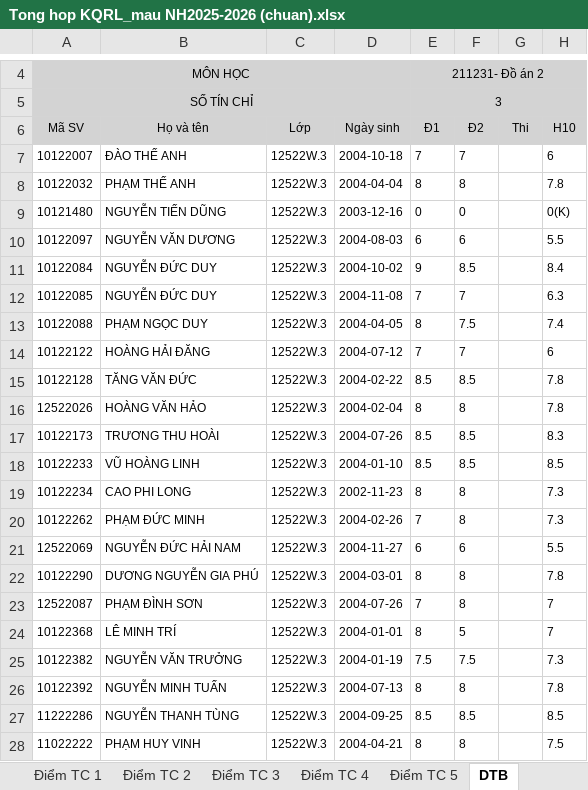
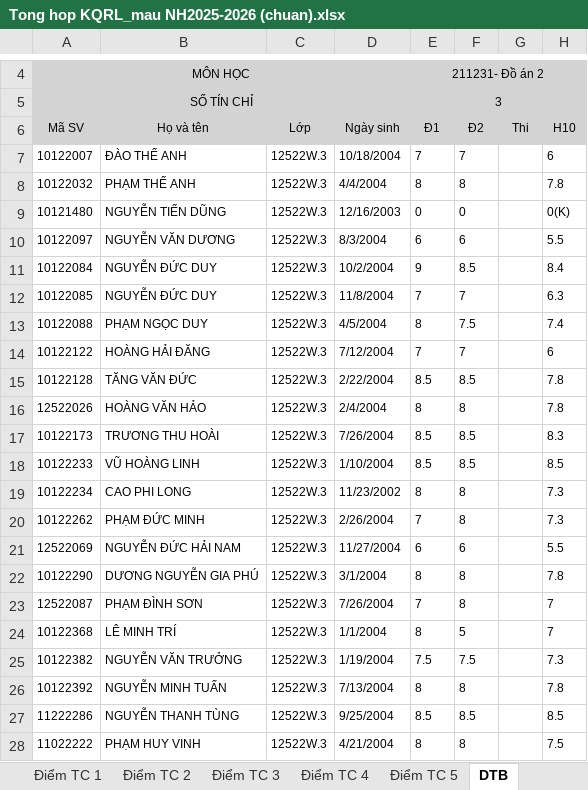
Before and after one commit to nakanomiku0505/datn_hotroctgvcn_utehy, an Excel workbook: be/assets/Tong hop KQRL_mau NH2025-2026 (chuan).xlsx, sheet DTB, drawn as a sheet; only a part is shown, gaps mark what is left out; values as stored, in another font and other column widths than the file's, no borders; the diff names each change by its address in the sheet, - before the commit and + after, or states it on an @@ line.

Commit message:
fix some assets

```diff
--- a/be/assets/Tong hop KQRL_mau NH2025-2026 (chuan).xlsx (sheet DTB)
+++ b/be/assets/Tong hop KQRL_mau NH2025-2026 (chuan).xlsx (sheet DTB)
-D7: 2004-10-18
+D7: 10/18/2004
-D8: 2004-04-04
+D8: 4/4/2004
-D9: 2003-12-16
+D9: 12/16/2003
-D10: 2004-08-03
+D10: 8/3/2004
-D11: 2004-10-02
+D11: 10/2/2004
-D12: 2004-11-08
+D12: 11/8/2004
-D13: 2004-04-05
+D13: 4/5/2004
-D14: 2004-07-12
+D14: 7/12/2004
-D15: 2004-02-22
+D15: 2/22/2004
-D16: 2004-02-04
+D16: 2/4/2004
-D17: 2004-07-26
+D17: 7/26/2004
-D18: 2004-01-10
+D18: 1/10/2004
-D19: 2002-11-23
+D19: 11/23/2002
-D20: 2004-02-26
+D20: 2/26/2004
-D21: 2004-11-27
+D21: 11/27/2004
-D22: 2004-03-01
+D22: 3/1/2004
-D23: 2004-07-26
+D23: 7/26/2004
-D24: 2004-01-01
+D24: 1/1/2004
-D25: 2004-01-19
+D25: 1/19/2004
-D26: 2004-07-13
+D26: 7/13/2004
-D27: 2004-09-25
+D27: 9/25/2004
-D28: 2004-04-21
+D28: 4/21/2004
```
Also changed, not shown: sheet Mau THKQRL, charts or pictures, 3 other files.
